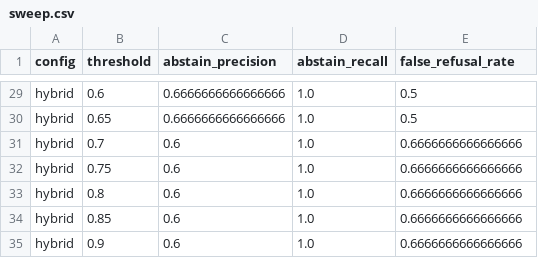
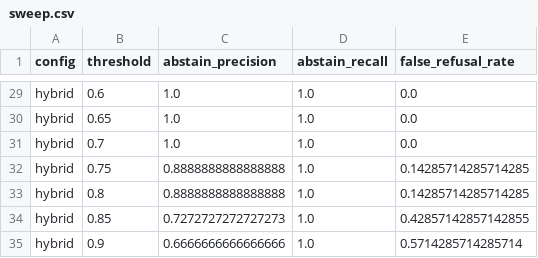
Before and after one commit to duongduyvinh/study-assistant, a CSV file: eval_out/sweep.csv, drawn as a sheet; only a part is shown, gaps mark what is left out; the diff covers the shown part only; the diff names each change by its address in the sheet, - before the commit and + after, or states it on an @@ line.

```diff
--- a/eval_out/sweep.csv
+++ b/eval_out/sweep.csv
-C29:C30 (abstain_precision): 0.6666666666666666
+C29:C30 (abstain_precision): 1.0
-E29:E30 (false_refusal_rate): 0.5
+E29:E30 (false_refusal_rate): 0.0
-C31 (abstain_precision): 0.6
+C31 (abstain_precision): 1.0
-E31 (false_refusal_rate): 0.6666666666666666
+E31 (false_refusal_rate): 0.0
-C32:C33 (abstain_precision): 0.6
+C32:C33 (abstain_precision): 0.8888888888888888
-E32:E33 (false_refusal_rate): 0.6666666666666666
+E32:E33 (false_refusal_rate): 0.14285714285714285
-C34 (abstain_precision): 0.6
+C34 (abstain_precision): 0.7272727272727273
-E34 (false_refusal_rate): 0.6666666666666666
+E34 (false_refusal_rate): 0.42857142857142855
-C35 (abstain_precision): 0.6
+C35 (abstain_precision): 0.6666666666666666
-E35 (false_refusal_rate): 0.6666666666666666
+E35 (false_refusal_rate): 0.5714285714285714
```
Also changed, not shown: 50 edited cells elsewhere in this file, eval_out/results.csv, eval_out/summary.csv, 5 other files.
